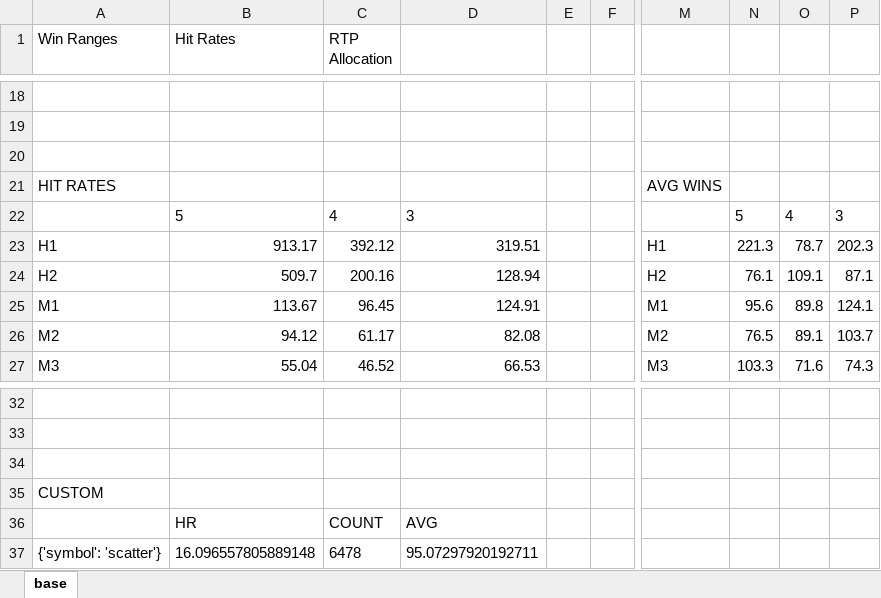
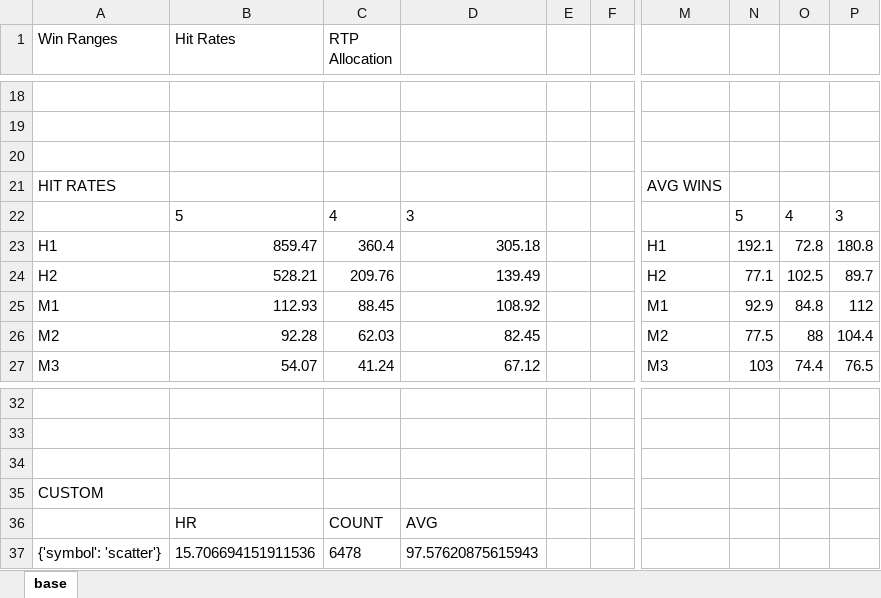
Before and after one commit to JTOSHIE/stake-game-development-claude, an Excel workbook: games/future_spinner/library/future_spinner_full_statistics.xlsx, sheet base, drawn as a sheet; only a part is shown, gaps mark what is left out; values as stored, in another font and other column widths than the file's, no borders; the diff covers the shown part only; the diff names each change by its address in the sheet, - before the commit and + after, or states it on an @@ line.

```diff
--- a/games/future_spinner/library/future_spinner_full_statistics.xlsx (sheet base)
+++ b/games/future_spinner/library/future_spinner_full_statistics.xlsx (sheet base)
-B23 (Hit Rates): 913.17
+B23 (Hit Rates): 859.47
-C23 (RTP Allocation): 392.12
+C23 (RTP Allocation): 360.4
-D23: 319.51
+D23: 305.18
-N23: 221.3
+N23: 192.1
-O23: 78.7
+O23: 72.8
-P23: 202.3
+P23: 180.8
-B24 (Hit Rates): 509.7
+B24 (Hit Rates): 528.21
-C24 (RTP Allocation): 200.16
+C24 (RTP Allocation): 209.76
-D24: 128.94
+D24: 139.49
-N24: 76.1
+N24: 77.1
-O24: 109.1
+O24: 102.5
-P24: 87.1
+P24: 89.7
-B25 (Hit Rates): 113.67
+B25 (Hit Rates): 112.93
-C25 (RTP Allocation): 96.45
+C25 (RTP Allocation): 88.45
-D25: 124.91
+D25: 108.92
-N25: 95.6
+N25: 92.9
-O25: 89.8
+O25: 84.8
-P25: 124.1
+P25: 112
-B26 (Hit Rates): 94.12
+B26 (Hit Rates): 92.28
-C26 (RTP Allocation): 61.17
+C26 (RTP Allocation): 62.03
-D26: 82.08
+D26: 82.45
-N26: 76.5
+N26: 77.5
-O26: 89.1
+O26: 88
-P26: 103.7
+P26: 104.4
-B27 (Hit Rates): 55.04
+B27 (Hit Rates): 54.07
-C27 (RTP Allocation): 46.52
+C27 (RTP Allocation): 41.24
-D27: 66.53
+D27: 67.12
-N27: 103.3
+N27: 103
-O27: 71.6
+O27: 74.4
-P27: 74.3
+P27: 76.5
-B37 (Hit Rates): 16.096557805889148
+B37 (Hit Rates): 15.706694151911536
-D37: 95.07297920192711
+D37: 97.57620875615943
```
Also changed, not shown: 45 edited cells elsewhere in this sheet, 12 other files.
